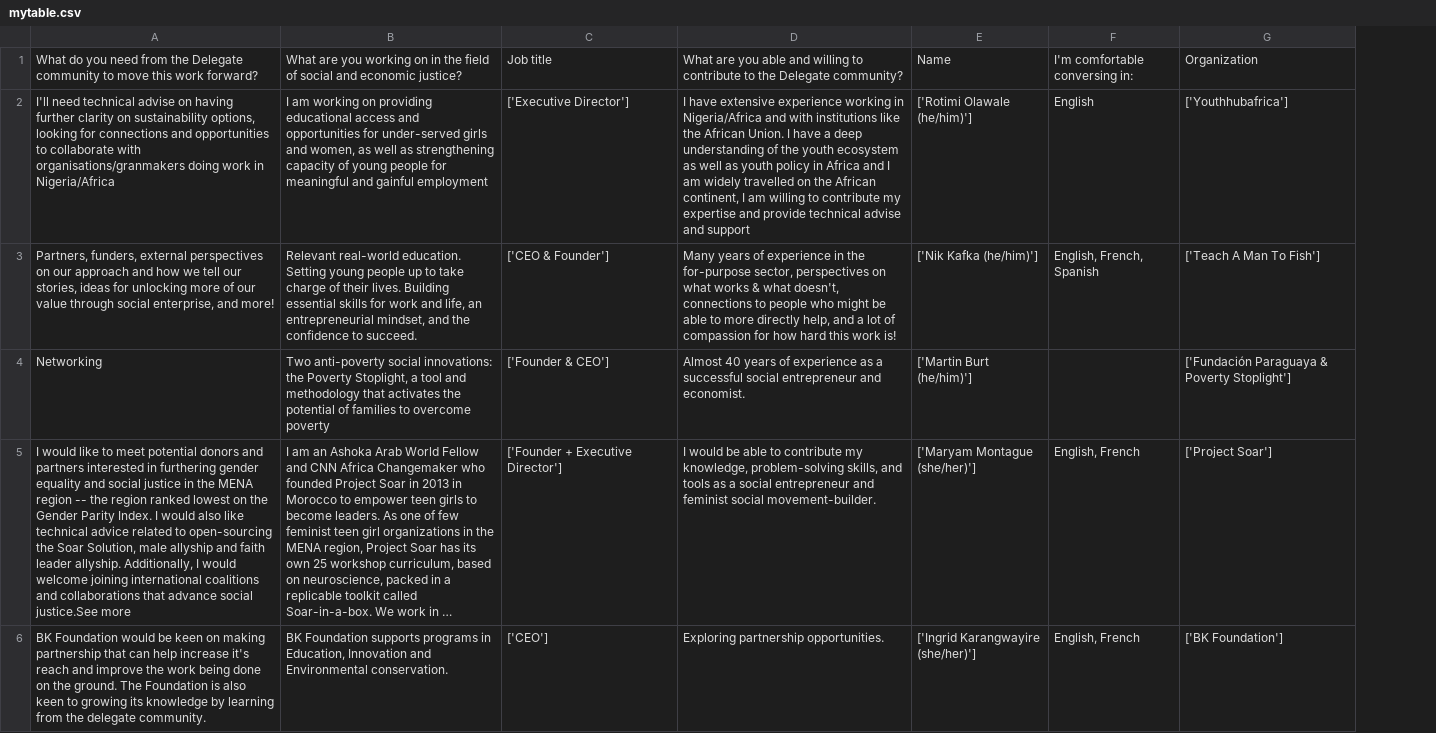
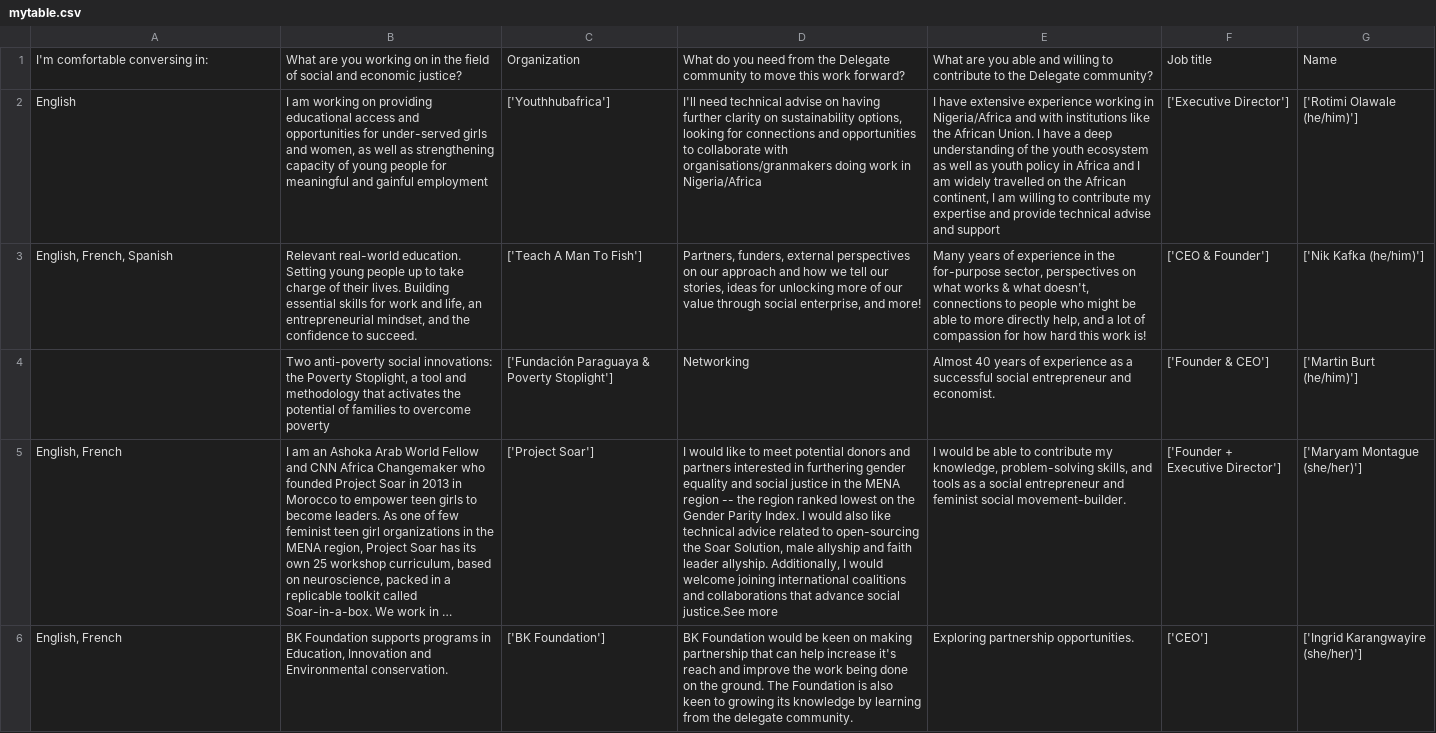
Before and after one commit to adlard07/Web-Scraping, a CSV file: mytable.csv, drawn as a sheet; long unchanged cells end in …; removed rows and columns are numbered as before the commit, all else as after; the diff names each change by its address in the sheet, - before the commit and + after, or states it on an @@ line.

```diff
--- a/mytable.csv
+++ b/mytable.csv
+column D, rows 1-6: What do you need from the Delegate community to move this work forward? | I'll need technical advise on having further clarity on sustainability options, looking for connections and opportunities to collaborate with organisations/granmakers doing work in Nigeria/Africa | Partners, funders, external perspectives on our approach and how we tell our stories, ideas for unlocking more of our value through social enterprise, and more! | Networking | I would like to meet potential donors and partners interested in furthering gender equality and social justice in the MENA region -- the region ranked lowest on the Gender Parity Index. I would also like technical advice related to open-sourcing the Soar Solution, male allyship and faith leader allyship. Additionally, I would welcome joining international coalitions and collaborations that advance social justice.See more | BK Foundation would be keen on making partnership that can help increase it's reach and improve the work being done on the ground. The Foundation is also keen to growing its knowledge by learning from the delegate community.
+column F, rows 1-6: Job title | ['Executive Director'] | ['CEO & Founder'] | ['Founder & CEO'] | ['Founder + Executive Director'] | ['CEO']
-column F, rows 1-6: I'm comfortable conversing in: | English | English, French, Spanish |  | English, French | English, French
-column G, rows 1-6: Organization | ['Youthhubafrica'] | ['Teach A Man To Fish'] | ['Fundación Paraguaya & Poverty Stoplight'] | ['Project Soar'] | ['BK Foundation']
-A1: What do you need from the Delegate community to move this work forward?
+A1: I'm comfortable conversing in:
-C1: Job title
+C1: Organization
-A2: I'll need technical advise on having further clarity on sustainability options, looking for connections and opportunities to collaborate with organisations/granmakers doing work in Nigeria/Africa
+A2: English
-C2: ['Executive Director']
+C2: ['Youthhubafrica']
-A3: Partners, funders, external perspectives on our approach and how we tell our stories, ideas for unlocking more of our value through social enterprise, and more!
+A3: English, French, Spanish
-C3: ['CEO & Founder']
+C3: ['Teach A Man To Fish']
-A4: Networking
+A4: (empty)
-C4: ['Founder & CEO']
+C4: ['Fundación Paraguaya & Poverty Stoplight']
-A5: I would like to meet potential donors and partners interested in furthering gender equality and social justice in the MENA region -- the region ranked lowest on the Gender Parity Index. I would also like technical advice related to open-sourcing the Soar Solution, male allyship and faith leader allyship. Additionally, I would welcome joining international coalitions and collaborations that advance social justice.See more
+A5: English, French
-C5: ['Founder + Executive Director']
+C5: ['Project Soar']
-A6: BK Foundation would be keen on making partnership that can help increase it's reach and improve the work being done on the ground. The Foundation is also keen to growing its knowledge by learning from the delegate community.
+A6: English, French
-C6: ['CEO']
+C6: ['BK Foundation']
```
Also changed, not shown: 5 other files.
